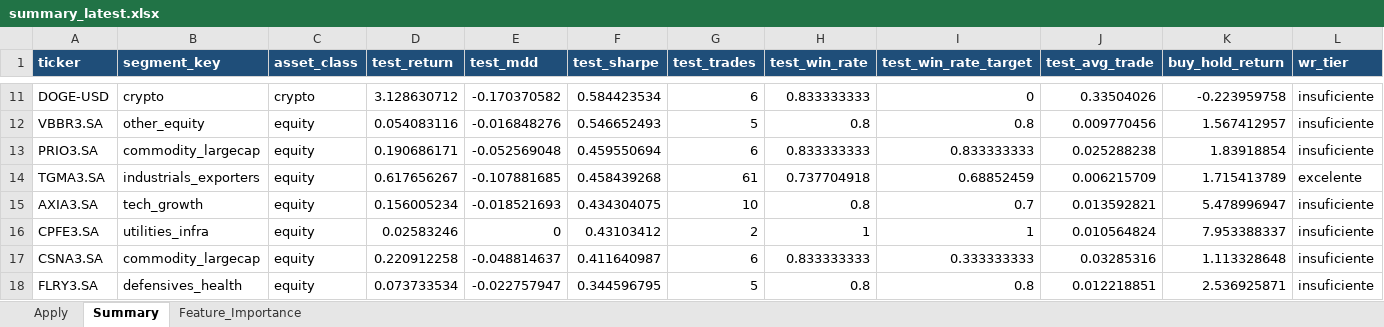
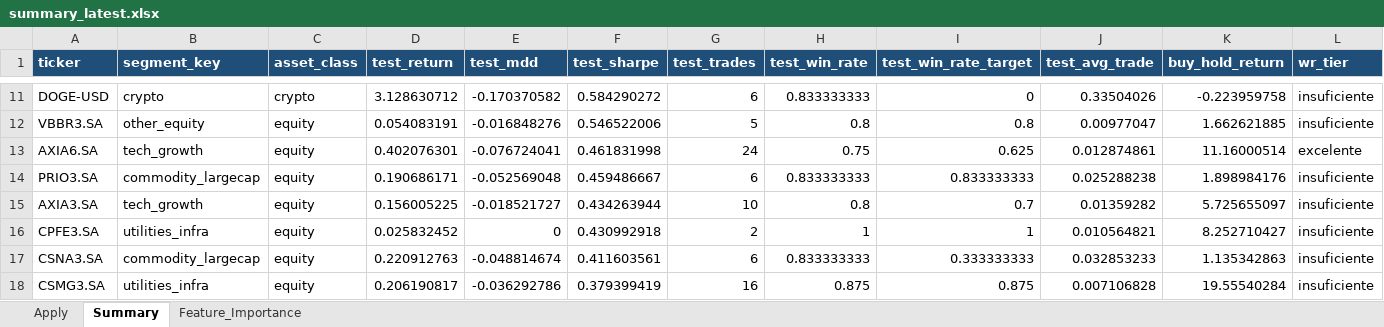
Before and after one commit to gcallj/test, an Excel workbook: summary_latest.xlsx, sheet Summary, drawn as a sheet; only a part is shown, gaps mark what is left out; values as stored, in another font and other column widths than the file's, no borders; removed rows and columns are numbered as before the commit, all else as after; rows hold the shown columns only; the diff covers the shown part only; the diff names each change by its address in the sheet, - before the commit and + after, or states it on an @@ line.

```diff
--- a/summary_latest.xlsx (sheet Summary)
+++ b/summary_latest.xlsx (sheet Summary)
-F11 (test_sharpe): 0.584423534
+F11 (test_sharpe): 0.584290272
-D12 (test_return): 0.054083116
+D12 (test_return): 0.054083191
-F12 (test_sharpe): 0.546652493
+F12 (test_sharpe): 0.546522006
-J12 (test_avg_trade): 0.009770456
+J12 (test_avg_trade): 0.00977047
-K12 (buy_hold_return): 1.567412957
+K12 (buy_hold_return): 1.662621885
+row 13: AXIA6.SA | tech_growth | equity | 0.402076301 | -0.076724041 | 0.461831998 | 24 | 0.75 | 0.625 | 0.012874861 | 11.16000514 | excelente
-F14 (test_sharpe): 0.459550694
+F14 (test_sharpe): 0.459486667
-K14 (buy_hold_return): 1.83918854
+K14 (buy_hold_return): 1.898984176
-row 14: TGMA3.SA | industrials_exporters | equity | 0.617656267 | -0.107881685 | 0.458439268 | 61 | 0.737704918 | 0.68852459 | 0.006215709 | 1.715413789 | excelente
-D15 (test_return): 0.156005234
+D15 (test_return): 0.156005225
-E15 (test_mdd): -0.018521693
+E15 (test_mdd): -0.018521727
-F15 (test_sharpe): 0.434304075
+F15 (test_sharpe): 0.434263944
-J15 (test_avg_trade): 0.013592821
+J15 (test_avg_trade): 0.01359282
-K15 (buy_hold_return): 5.478996947
+K15 (buy_hold_return): 5.725655097
-D16 (test_return): 0.02583246
+D16 (test_return): 0.025832452
-F16 (test_sharpe): 0.43103412
+F16 (test_sharpe): 0.430992918
-J16 (test_avg_trade): 0.010564824
+J16 (test_avg_trade): 0.010564821
-K16 (buy_hold_return): 7.953388337
+K16 (buy_hold_return): 8.252710427
-D17 (test_return): 0.220912258
+D17 (test_return): 0.220912763
-E17 (test_mdd): -0.048814637
+E17 (test_mdd): -0.048814674
-F17 (test_sharpe): 0.411640987
+F17 (test_sharpe): 0.411603561
-J17 (test_avg_trade): 0.03285316
+J17 (test_avg_trade): 0.032853233
-K17 (buy_hold_return): 1.113328648
+K17 (buy_hold_return): 1.135342863
-row 18: FLRY3.SA | defensives_health | equity | 0.073733534 | -0.022757947 | 0.344596795 | 5 | 0.8 | 0.8 | 0.012218851 | 2.536925871 | insuficiente
+row 18: CSMG3.SA | utilities_infra | equity | 0.206190817 | -0.036292786 | 0.379399419 | 16 | 0.875 | 0.875 | 0.007106828 | 19.55540284 | insuficiente
```
Also changed, not shown: 20 added rows, 20 removed rows and 308 edited cells elsewhere in this sheet, sheet Feature_Importance, sheet Apply, 2 other files.
